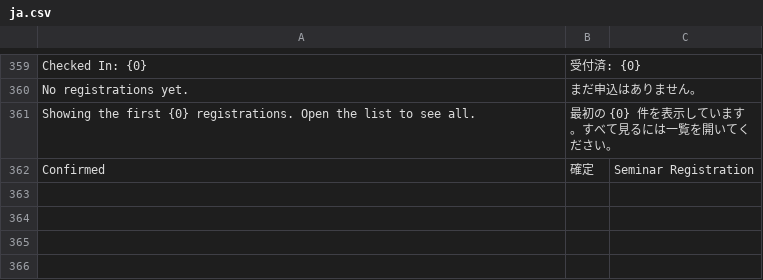
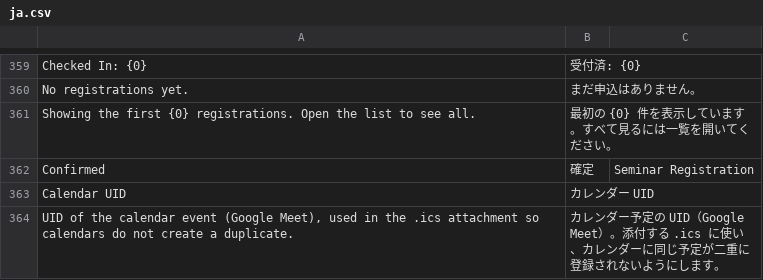
Before and after one commit to lifegence/eventmeet, a CSV file: eventmeet/translations/ja.csv, drawn as a sheet; only a part is shown, gaps mark what is left out.

```diff
--- a/eventmeet/translations/ja.csv
+++ b/eventmeet/translations/ja.csv
@@ -362 +362,3 @@ Showing the first {0} registrations. Open the list to see all.,最初の {0} 件
 Confirmed,確定,Seminar Registration
+Calendar UID,カレンダー UID
+"UID of the calendar event (Google Meet), used in the .ics attachment so calendars do not create a duplicate.",カレンダー予定の UID（Google Meet）。添付する .ics に使い、カレンダーに同じ予定が二重に登録されないようにします。
```
Also changed, not shown: 9 other files.
